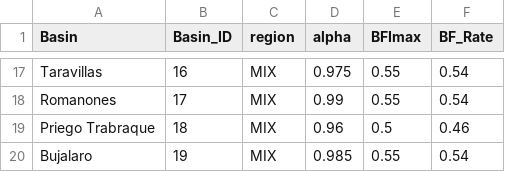
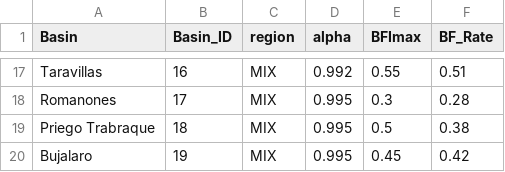
Before and after one commit to alejandrosgz/Soft_data_collection_methodology, a CSV file: Used_files/Created_csv/4_groundwater_results.csv, drawn as a sheet; only a part is shown, gaps mark what is left out; the diff covers the shown part only; the diff names each change by its address in the sheet, - before the commit and + after, or states it on an @@ line.

```diff
--- a/Used_files/Created_csv/4_groundwater_results.csv
+++ b/Used_files/Created_csv/4_groundwater_results.csv
-D17 (alpha): 0.975
+D17 (alpha): 0.992
-F17 (BF_Rate): 0.54
+F17 (BF_Rate): 0.51
-D18 (alpha): 0.99
+D18 (alpha): 0.995
-E18 (BFImax): 0.55
+E18 (BFImax): 0.3
-F18 (BF_Rate): 0.54
+F18 (BF_Rate): 0.28
-D19 (alpha): 0.96
+D19 (alpha): 0.995
-F19 (BF_Rate): 0.46
+F19 (BF_Rate): 0.38
-D20 (alpha): 0.985
+D20 (alpha): 0.995
-E20 (BFImax): 0.55
+E20 (BFImax): 0.45
-F20 (BF_Rate): 0.54
+F20 (BF_Rate): 0.42
```
Also changed, not shown: 32 edited cells elsewhere in this file, 2 other files.
